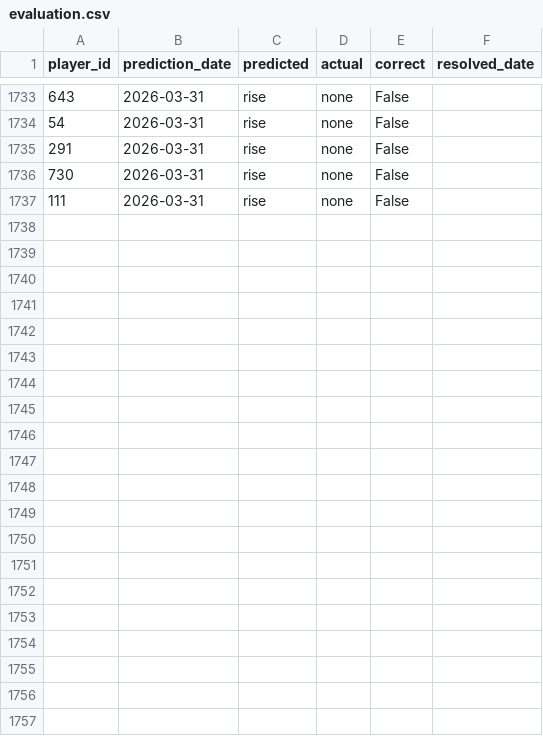
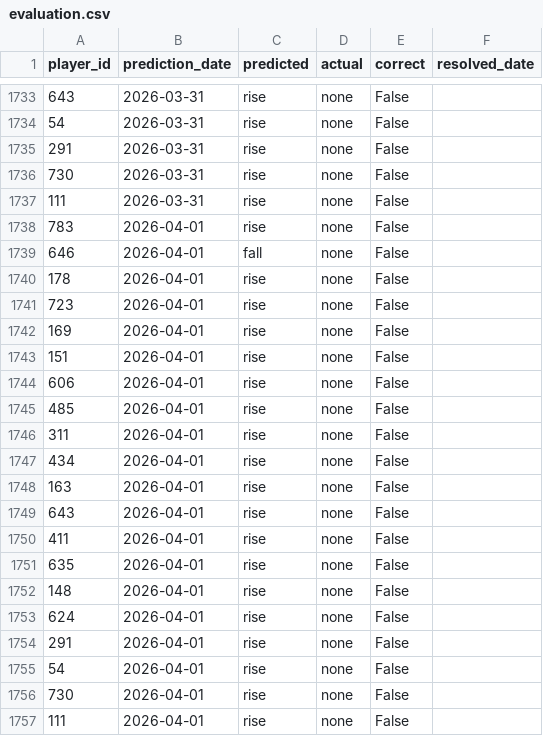
Before and after one commit to dauadaishaya9-lab/Fpl-price-predictor-, a CSV file: data/evaluation.csv, drawn as a sheet; only a part is shown, gaps mark what is left out.

```diff
--- a/data/evaluation.csv
+++ b/data/evaluation.csv
@@ -1737 +1737,21 @@ player_id,prediction_date,predicted,actual,correct,resolved_date
 111,2026-03-31,rise,none,False,
+783,2026-04-01,rise,none,False,
+646,2026-04-01,fall,none,False,
+178,2026-04-01,rise,none,False,
+723,2026-04-01,rise,none,False,
+169,2026-04-01,rise,none,False,
+151,2026-04-01,rise,none,False,
+606,2026-04-01,rise,none,False,
+485,2026-04-01,rise,none,False,
+311,2026-04-01,rise,none,False,
+434,2026-04-01,rise,none,False,
+163,2026-04-01,rise,none,False,
+643,2026-04-01,rise,none,False,
+411,2026-04-01,rise,none,False,
+635,2026-04-01,rise,none,False,
+148,2026-04-01,rise,none,False,
+624,2026-04-01,rise,none,False,
+291,2026-04-01,rise,none,False,
+54,2026-04-01,rise,none,False,
+730,2026-04-01,rise,none,False,
+111,2026-04-01,rise,none,False,
```
Also changed, not shown: data/last_prices.csv, data/predictions.csv, 4 other files.
